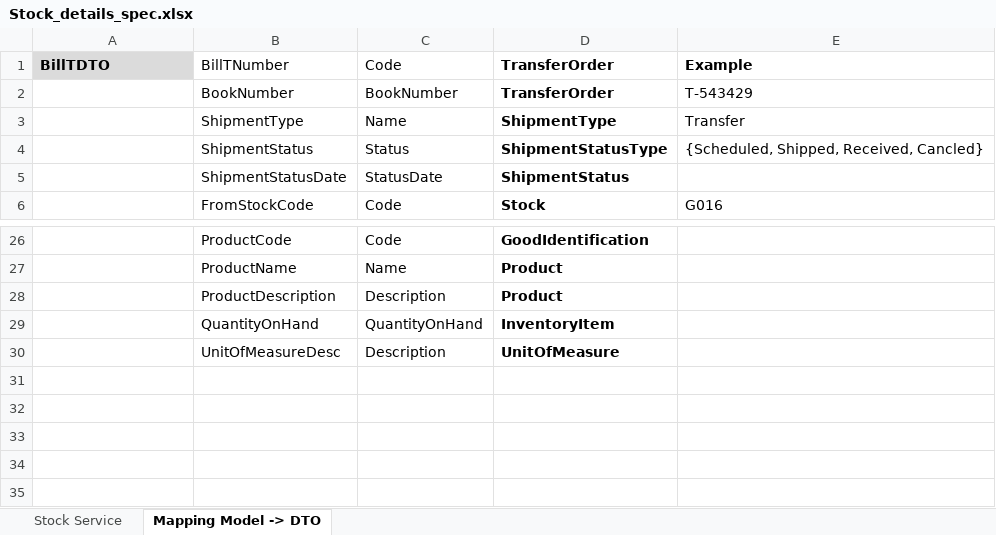
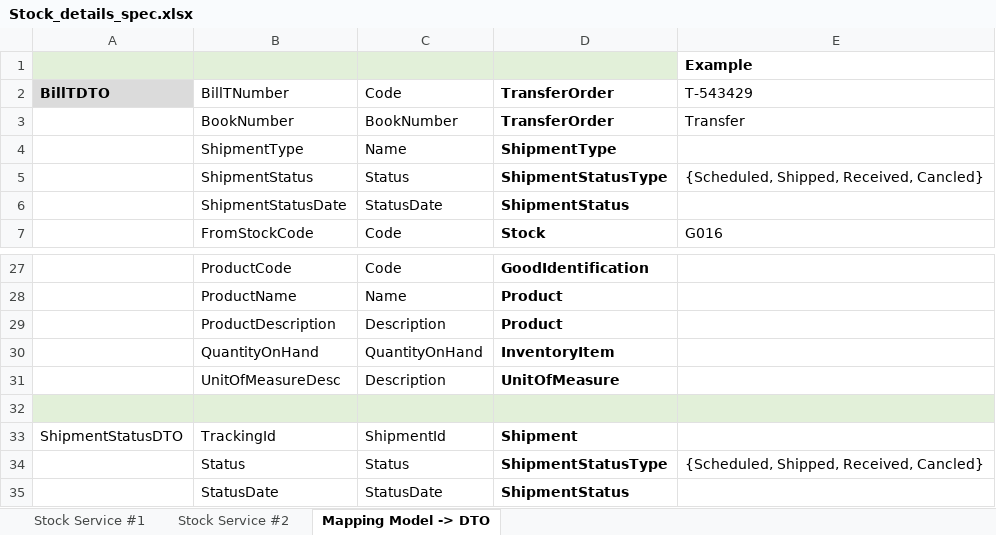
Before and after one commit to chavp/AnalysisERP, an Excel workbook: DetailsSpec/Stock_details_spec.xlsx, sheet Mapping Model -> DTO, drawn as a sheet; only a part is shown, gaps mark what is left out; values as stored, in another font and other column widths than the file's, no borders; addresses are those after the commit; the diff names each change by its address in the sheet, - before the commit and + after, or states it on an @@ line.

```diff
--- a/DetailsSpec/Stock_details_spec.xlsx (sheet Mapping Model -> DTO)
+++ b/DetailsSpec/Stock_details_spec.xlsx (sheet Mapping Model -> DTO)
-sheet tab: Stock Service
+sheet tab: Stock Service #1
+sheet tab: Stock Service #2
+row 1:  |  |  |  | Example
-E2: Example
+E2: T-543429
-E2 bold: on
+E2 bold: off
-E3: T-543429
+E3: Transfer
-E4: Transfer
+E4: (empty)
+row 32: (empty)
+row 33: ShipmentStatusDTO | TrackingId | ShipmentId | Shipment
+row 34:  | Status | Status | ShipmentStatusType | {Scheduled, Shipped, Received, Cancled}
+row 35:  | StatusDate | StatusDate | ShipmentStatus
```
Also changed, not shown: sheet Stock Service #1, DetailsSpec/Domain Model Class details.xlsx.
